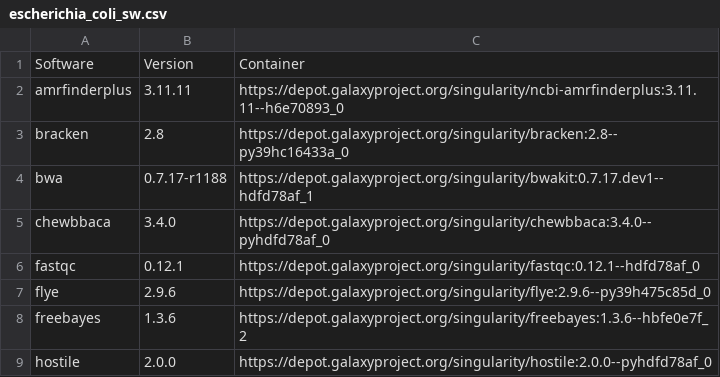
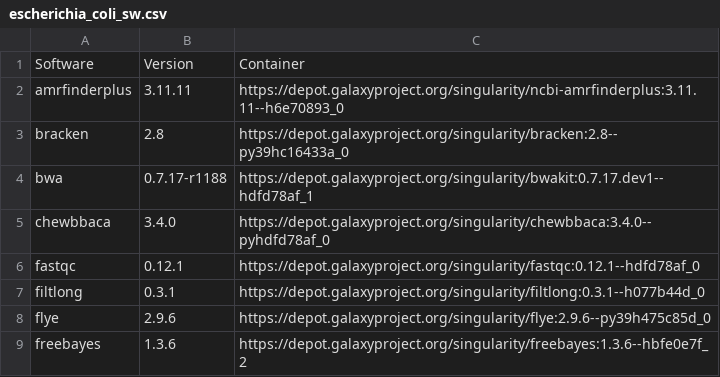
Before and after one commit to genomic-medicine-sweden/jasen, a CSV file: docs/source/workflows/escherichia_coli_sw.csv, drawn as a sheet; only a part is shown; the shorter side is filled out with more unchanged rows; the diff names each change by its address in the sheet, - before the commit and + after, or states it on an @@ line.

Commit message:
Update docs regarding filtlong

```diff
--- a/docs/source/workflows/escherichia_coli_sw.csv
+++ b/docs/source/workflows/escherichia_coli_sw.csv
+row 7: filtlong | 0.3.1 | https://depot.galaxyproject.org/singularity/filtlong:0.3.1--h077b44d_0
```
Also changed, not shown: docs/source/workflows/mycobacterium_tuberculosis_sw.csv, docs/source/workflows/staphylococcus_aureus_sw.csv, 4 other files.
